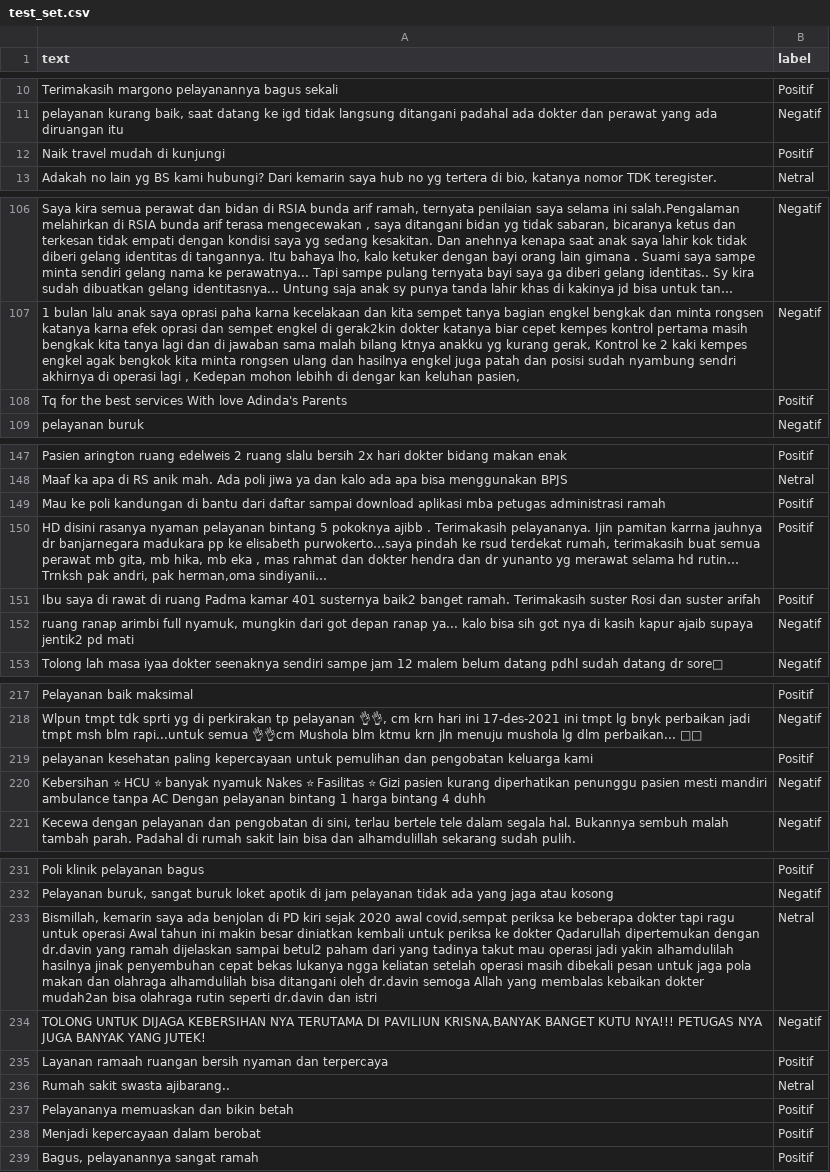
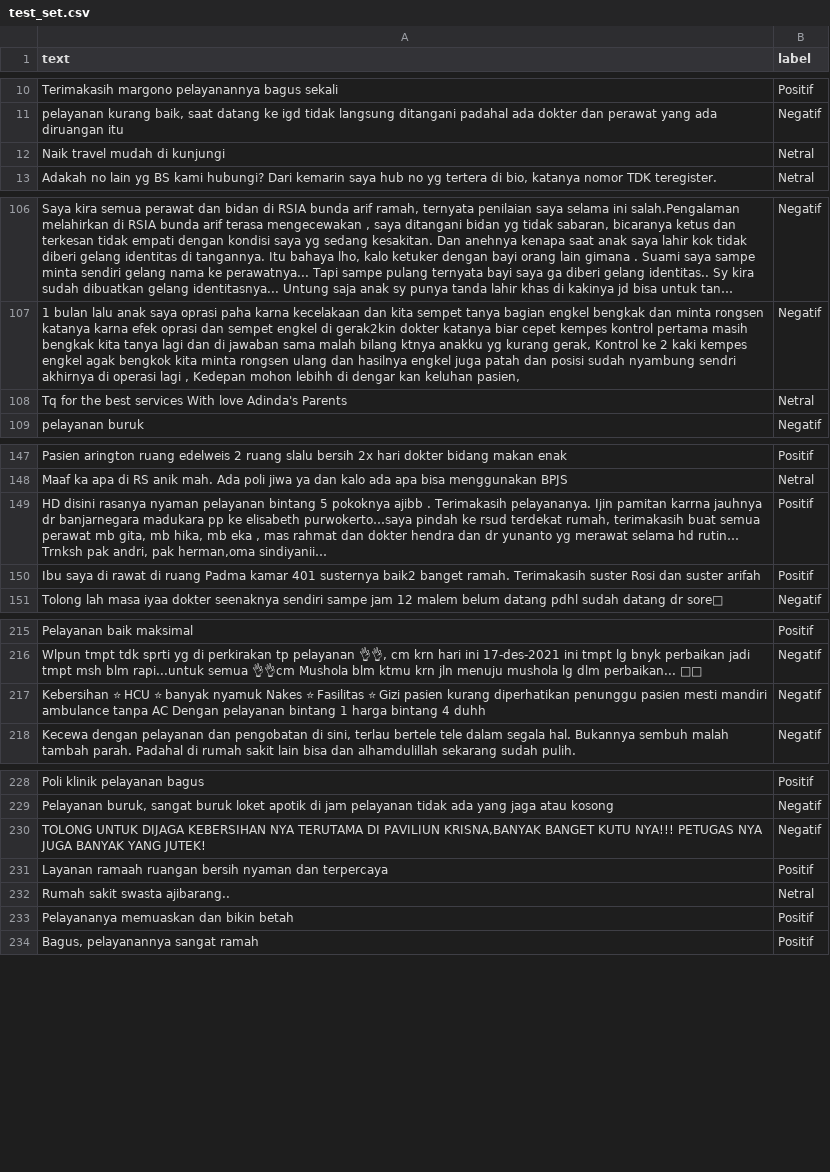
Before and after one commit to nhaazk95/sentimen-api, a CSV file: data/training/test_set.csv, drawn as a sheet; only a part is shown, gaps mark what is left out; long unchanged cells end in …; the diff covers the shown part only; the diff names each change by its address in the sheet, - before the commit and + after, or states it on an @@ line.

```diff
--- a/data/training/test_set.csv
+++ b/data/training/test_set.csv
-B12 (label): Positif
+B12 (label): Netral
-B108 (label): Positif
+B108 (label): Netral
-row 149: Mau ke poli kandungan di bantu dari daftar sampai download aplikasi mba petugas administrasi ramah | Positif
-row 152: ruang ranap arimbi full nyamuk, mungkin dari got depan ranap ya... kalo bisa sih got nya di kasih kapur ajaib supaya jentik2 pd mati | Negatif
-row 219: pelayanan kesehatan paling kepercayaan untuk pemulihan dan pengobatan keluarga kami | Positif
-row 233: Bismillah, kemarin saya ada benjolan di PD kiri sejak 2020 awal covid,sempat periksa ke beberapa dokter tapi ragu untuk operasi Awal tahun ini makin besar diniatkan kembali untuk periksa ke dokter Qadarullah dipertemukan dengan dr.davin yang ramah dijelaskan sampai betul2 paham dari yang tadinya takut mau operasi jadi yakin alhamdulilah hasilnya jinak penyembuhan cepat bekas lukanya ngga keliatan setelah operasi masih dibekali pesan untuk jaga pola makan dan olahraga alhamdulilah bisa ditangani oleh dr.davin semoga Allah yang membalas kebaikan dokter mudah2an bisa olahraga rutin seperti dr.davin dan istri | Netral
-row 238: Menjadi kepercayaan dalam berobat | Positif
```
Also changed, not shown: 2 edited cells elsewhere in this file, 2 other files.
